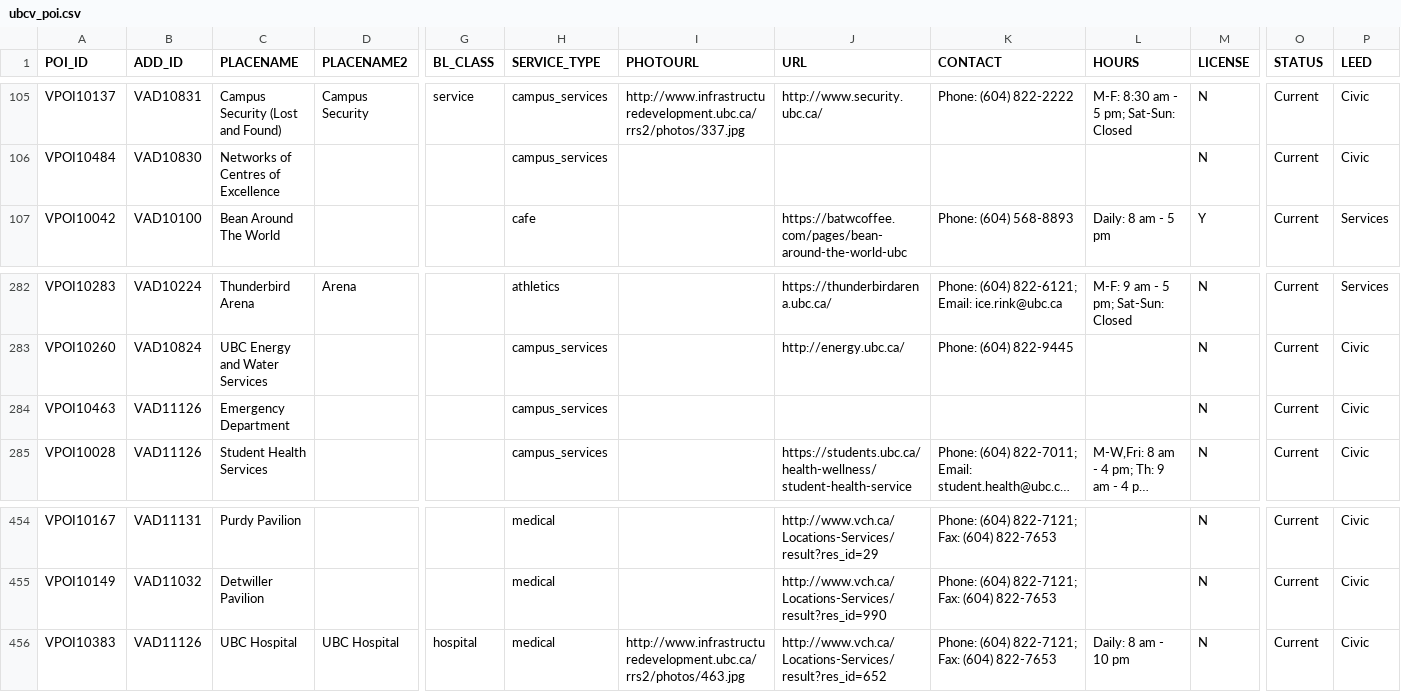
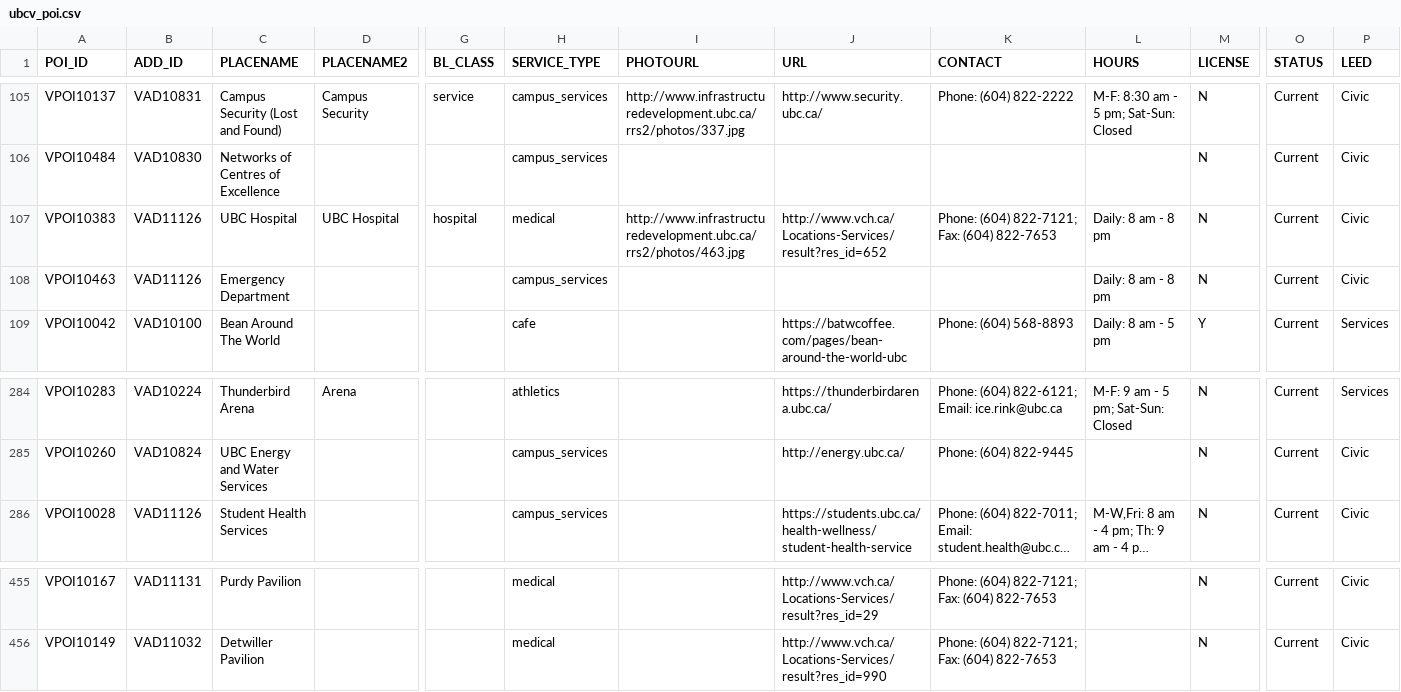
Before and after one commit to UBCGeodata/ubc-geospatial-opendata, a CSV file: ubcv/locations/csv/ubcv_poi.csv, drawn as a sheet; only a part is shown, gaps mark what is left out; long unchanged cells end in …; removed rows and columns are numbered as before the commit, all else as after; rows hold the shown columns only; the diff names each change by its address in the sheet, - before the commit and + after, or states it on an @@ line.

```diff
--- a/ubcv/locations/csv/ubcv_poi.csv
+++ b/ubcv/locations/csv/ubcv_poi.csv
+row 107: VPOI10383 | VAD11126 | UBC Hospital | UBC Hospital | hospital | medical | http://www.infrastructuredevelopment.ubc.ca/rrs2/photos/463.jpg | http://www.vch.ca/Locations-Services/result?res_id=652 | Phone: (604) 822-7121; Fax: (604) 822-7653 | Daily: 8 am - 8 pm | N | Current | Civic
+row 108: VPOI10463 | VAD11126 | Emergency Department |  |  | campus_services |  |  |  | Daily: 8 am - 8 pm | N | Current | Civic
-row 284: VPOI10463 | VAD11126 | Emergency Department |  |  | campus_services |  |  |  |  | N | Current | Civic
-row 456: VPOI10383 | VAD11126 | UBC Hospital | UBC Hospital | hospital | medical | http://www.infrastructuredevelopment.ubc.ca/rrs2/photos/463.jpg | http://www.vch.ca/Locations-Services/result?res_id=652 | Phone: (604) 822-7121; Fax: (604) 822-7653 | Daily: 8 am - 10 pm | N | Current | Civic
```
Also changed, not shown: ubcv/locations/csv/ubcv_buildings.csv, ubcv/locations/csv/ubcv_buildings_simple.csv, 2 other files.
